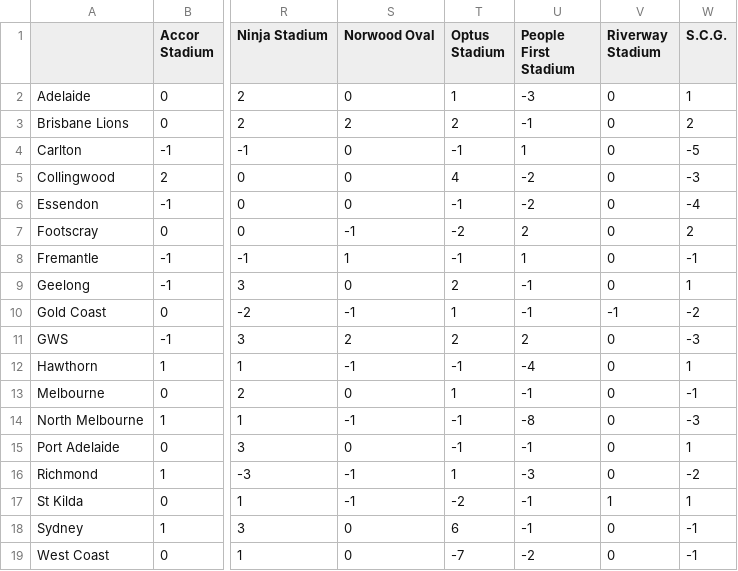
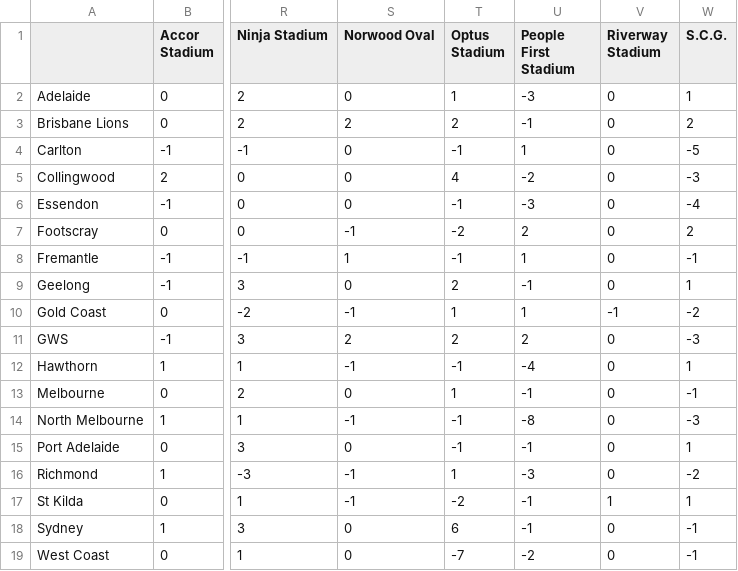
Before and after one commit to blake-noske/blake-noske.github.io, a CSV file: cleaned data/afl_venue_streaks_cleaned.csv, drawn as a sheet; only a part is shown, gaps mark what is left out; the diff names each change by its address in the sheet, - before the commit and + after, or states it on an @@ line.

```diff
--- a/cleaned data/afl_venue_streaks_cleaned.csv
+++ b/cleaned data/afl_venue_streaks_cleaned.csv
-U6 (People First Stadium): -2
+U6 (People First Stadium): -3
-U10 (People First Stadium): -1
+U10 (People First Stadium): 1
```
Also changed, not shown: cleaned data/afl_fixture_cleaned.csv, cleaned data/afl_team_form_cleaned.csv, 4 other files.
